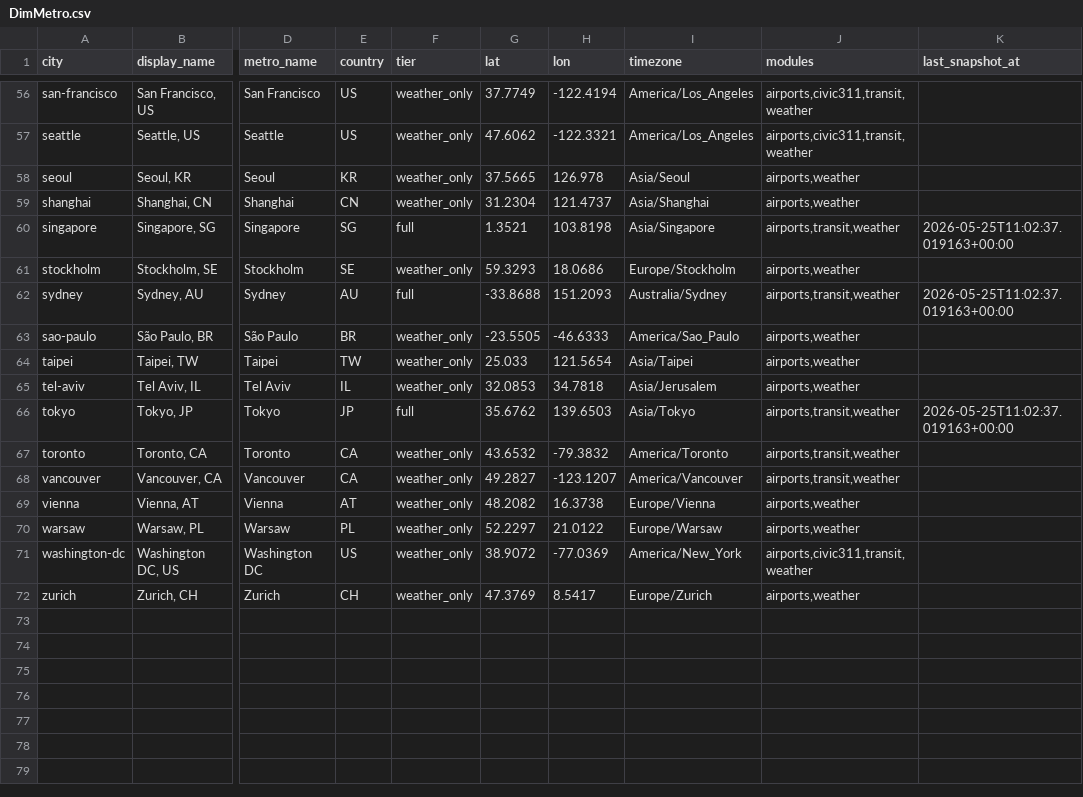
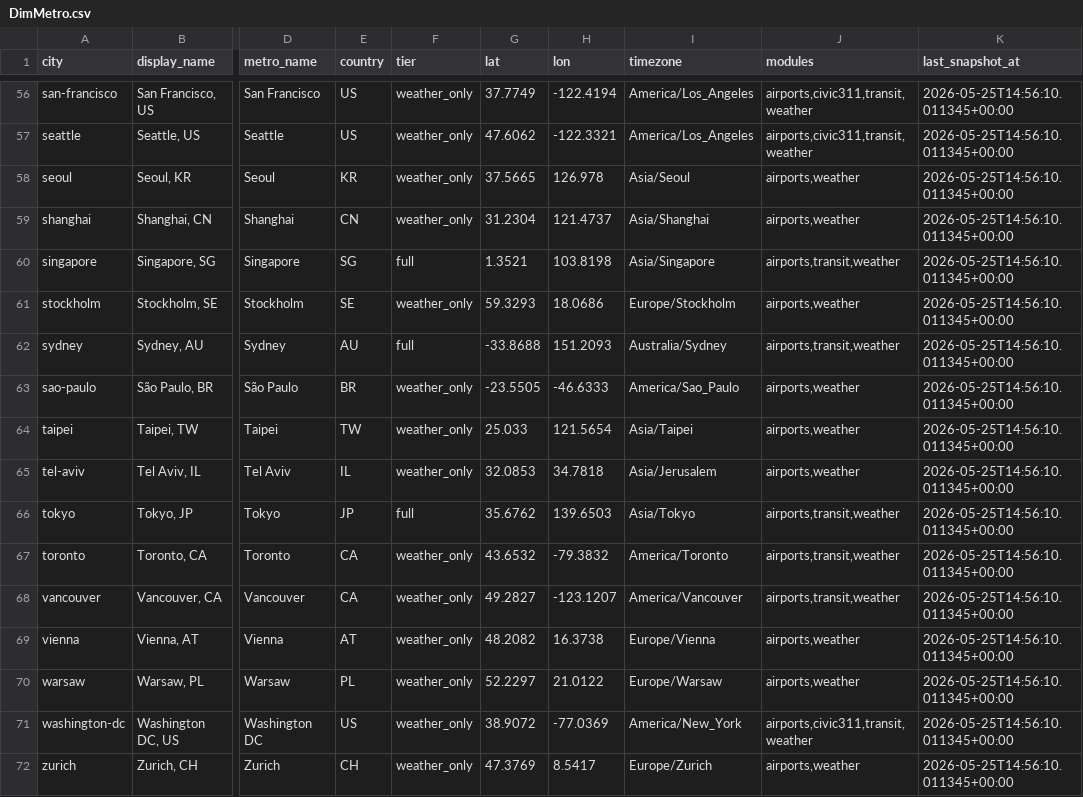
Before and after one commit to prendle-aureaquantra/aq-pulsegrid, a CSV file: generated_reports/platform/data/DimMetro.csv, drawn as a sheet; only a part is shown, gaps mark what is left out; the diff covers the shown part only; the diff names each change by its address in the sheet, - before the commit and + after, or states it on an @@ line.

```diff
--- a/generated_reports/platform/data/DimMetro.csv
+++ b/generated_reports/platform/data/DimMetro.csv
-K56:K59 (last_snapshot_at): (empty)
+K56:K59 (last_snapshot_at): 2026-05-25T14:56:10.011345+00:00
-K60 (last_snapshot_at): 2026-05-25T11:02:37.019163+00:00
+K60 (last_snapshot_at): 2026-05-25T14:56:10.011345+00:00
-K61 (last_snapshot_at): (empty)
+K61 (last_snapshot_at): 2026-05-25T14:56:10.011345+00:00
-K62 (last_snapshot_at): 2026-05-25T11:02:37.019163+00:00
+K62 (last_snapshot_at): 2026-05-25T14:56:10.011345+00:00
-K63:K65 (last_snapshot_at): (empty)
+K63:K65 (last_snapshot_at): 2026-05-25T14:56:10.011345+00:00
-K66 (last_snapshot_at): 2026-05-25T11:02:37.019163+00:00
+K66 (last_snapshot_at): 2026-05-25T14:56:10.011345+00:00
-K67:K72 (last_snapshot_at): (empty)
+K67:K72 (last_snapshot_at): 2026-05-25T14:56:10.011345+00:00
```
Also changed, not shown: 54 edited cells elsewhere in this file, generated_reports/platform/data/HexPulseGrid.csv, generated_reports/platform/data/TransitAlertSummary.csv, 6 other files.
